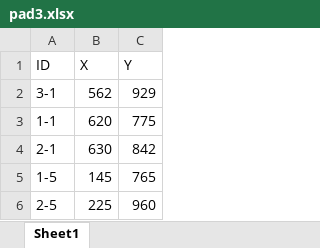
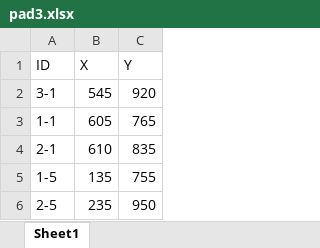
Before and after one commit to PureJewa/Bedrijfsproject, an Excel workbook: Python_code/pad3.xlsx, sheet Sheet1, drawn as a sheet; values as stored, in another font and other column widths than the file's, no borders; the diff names each change by its address in the sheet, - before the commit and + after, or states it on an @@ line.

```diff
--- a/Python_code/pad3.xlsx (sheet Sheet1)
+++ b/Python_code/pad3.xlsx (sheet Sheet1)
-B2 (X): 562
+B2 (X): 545
-C2 (Y): 929
+C2 (Y): 920
-B3 (X): 620
+B3 (X): 605
-C3 (Y): 775
+C3 (Y): 765
-B4 (X): 630
+B4 (X): 610
-C4 (Y): 842
+C4 (Y): 835
-B5 (X): 145
+B5 (X): 135
-C5 (Y): 765
+C5 (Y): 755
-B6 (X): 225
+B6 (X): 235
-C6 (Y): 960
+C6 (Y): 950
```
Also changed, not shown: Python_code/pad1.xlsx, Python_code/pad2.xlsx, 4 other files.
